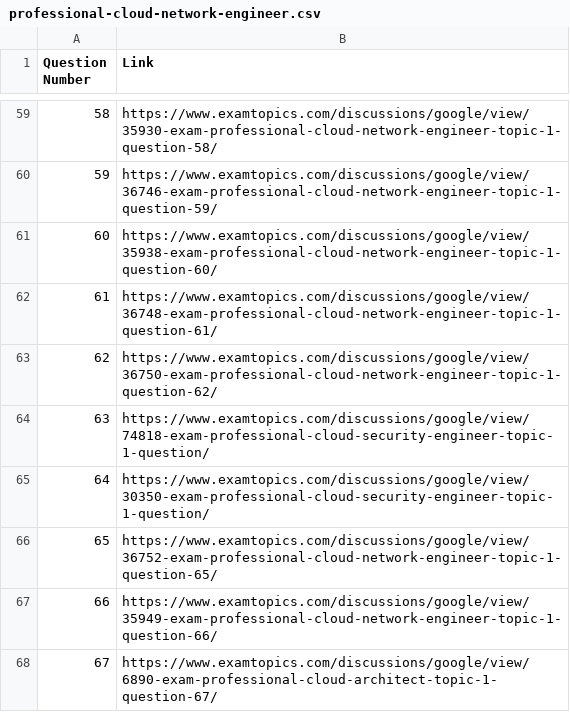
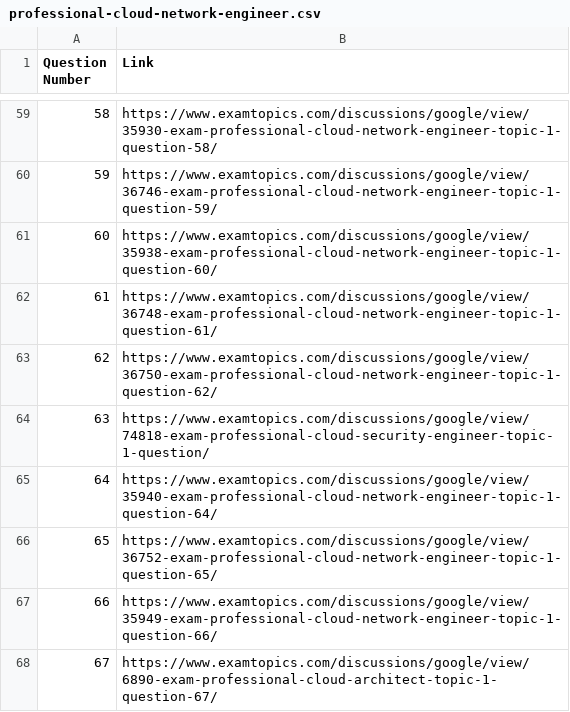
Before and after one commit to harshbhardwaj77/GCP-ExamTopics-Questions, a CSV file: Google-Cloud/professional-cloud-network-engineer.csv, drawn as a sheet; only a part is shown, gaps mark what is left out.

Commit message:
Update professional-cloud-network-engineer.csv

```diff
--- a/Google-Cloud/professional-cloud-network-engineer.csv
+++ b/Google-Cloud/professional-cloud-network-engineer.csv
@@ -64,3 +64,3 @@ Question Number,Link
 63,https://www.examtopics.com/discussions/google/view/74818-exam-professional-cloud-security-engineer-topic-1-question/
-64,https://www.examtopics.com/discussions/google/view/30350-exam-professional-cloud-security-engineer-topic-1-question/
+64,https://www.examtopics.com/discussions/google/view/35940-exam-professional-cloud-network-engineer-topic-1-question-64/
 65,https://www.examtopics.com/discussions/google/view/36752-exam-professional-cloud-network-engineer-topic-1-question-65/
```
